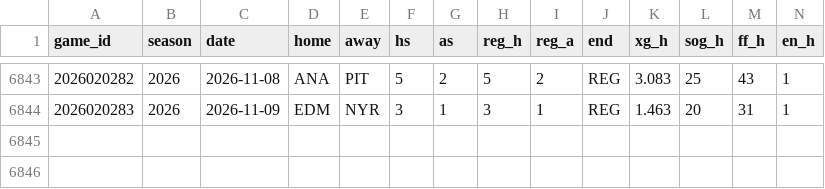
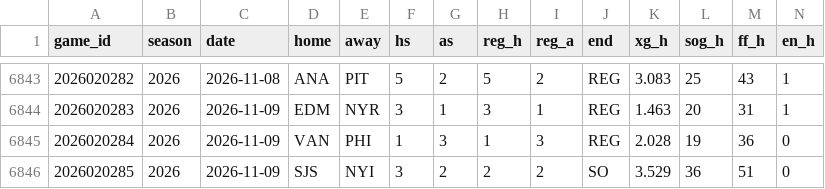
Before and after one commit to src16h/nfl-model, a CSV file: data/nhl/games.csv, drawn as a sheet; only a part is shown, gaps mark what is left out; rows hold the shown columns only; the diff names each change by its address in the sheet, - before the commit and + after, or states it on an @@ line.

```diff
--- a/data/nhl/games.csv
+++ b/data/nhl/games.csv
+row 6845: 2026020284 | 2026 | 2026-11-09 | VAN | PHI | 1 | 3 | 1 | 3 | REG | 2.028 | 19 | 36 | 0
+row 6846: 2026020285 | 2026 | 2026-11-09 | SJS | NYI | 3 | 2 | 2 | 2 | SO | 3.529 | 36 | 51 | 0
```
Also changed, not shown: data/nhl/goalie_games.csv, 8 other files.
